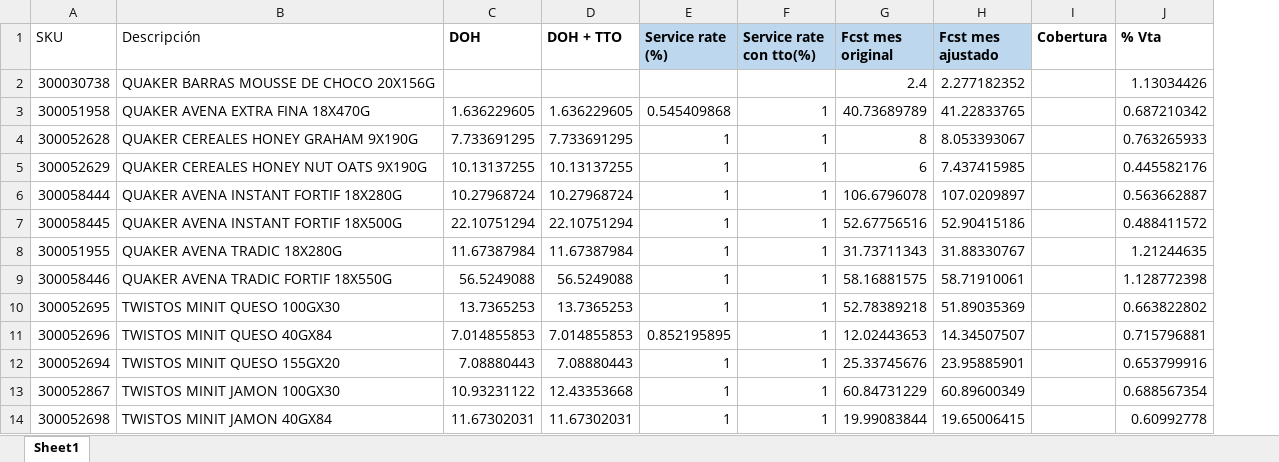
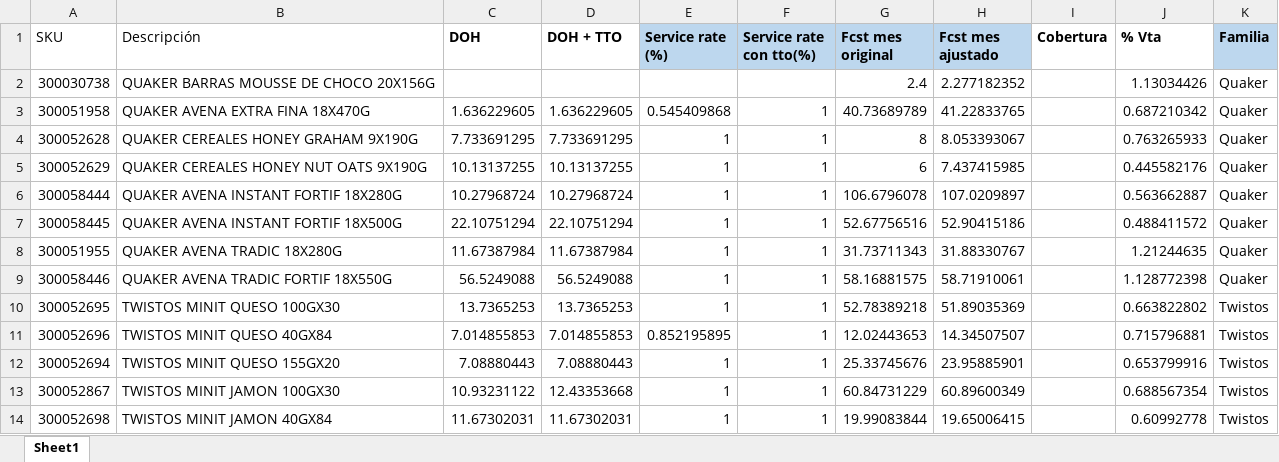
Before and after one commit to Catalinam24/presentaci-n, an Excel workbook: Panel x SKU.xlsx, sheet Sheet1, drawn as a sheet; only a part is shown; values as stored, in another font and other column widths than the file's, no borders; the diff names each change by its address in the sheet, - before the commit and + after, or states it on an @@ line.

```diff
--- a/Panel x SKU.xlsx (sheet Sheet1)
+++ b/Panel x SKU.xlsx (sheet Sheet1)
+column K (Familia), rows 2-14: Quaker | Quaker | Quaker | Quaker | Quaker | Quaker | Quaker | Quaker | Twistos | Twistos | Twistos | Twistos | Twistos
```
Also changed, not shown: Cockpit x SKU.xlsx.
